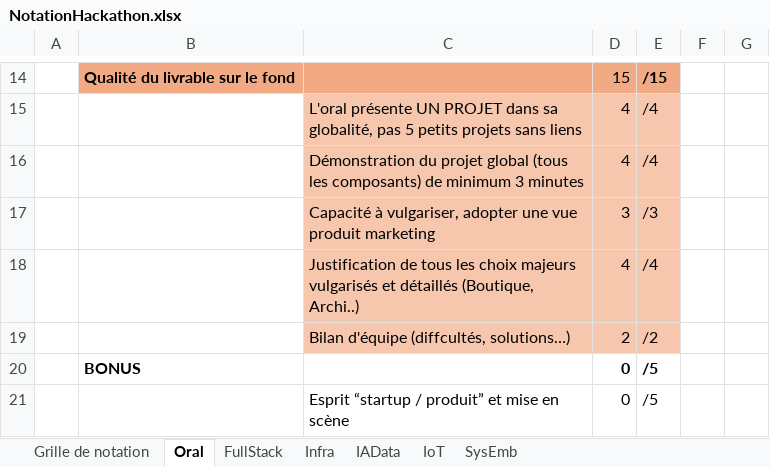
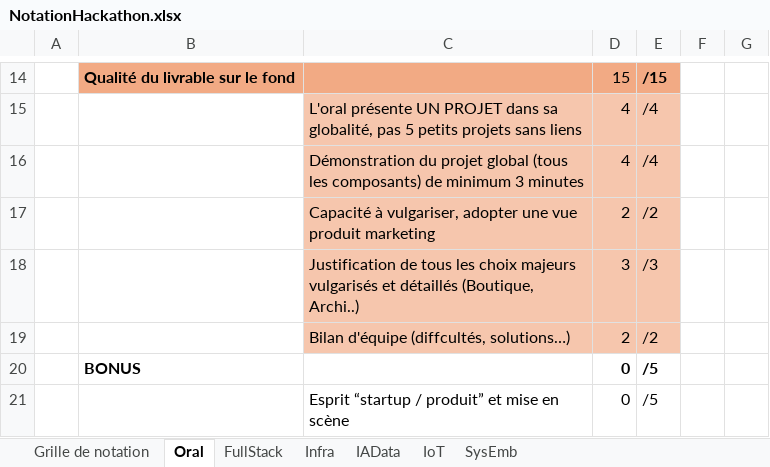
Before and after one commit to maelleagondjodondia/Hackathon-ByteMe, an Excel workbook: ressources/NotationHackathon.xlsx, sheet Oral, drawn as a sheet; only a part is shown, gaps mark what is left out; values as stored, in another font and other column widths than the file's, no borders; removed rows and columns are numbered as before the commit, all else as after; the diff names each change by its address in the sheet, - before the commit and + after, or states it on an @@ line.

Commit message:
Update NotationHackathon.xlsx with revised data

```diff
--- a/ressources/NotationHackathon.xlsx (sheet Oral)
+++ b/ressources/NotationHackathon.xlsx (sheet Oral)
+row 17:  |  | Capacité à vulgariser, adopter une vue produit marketing | 2 | /2
-C18: Capacité à vulgariser, adopter une vue produit marketing
+C18: Justification de tous les choix majeurs vulgarisés et détaillés (Boutique, Archi..)
-row 18:  |  | Justification de tous les choix majeurs vulgarisés et détaillés (Boutique, Archi..) | 4 | /4
```
